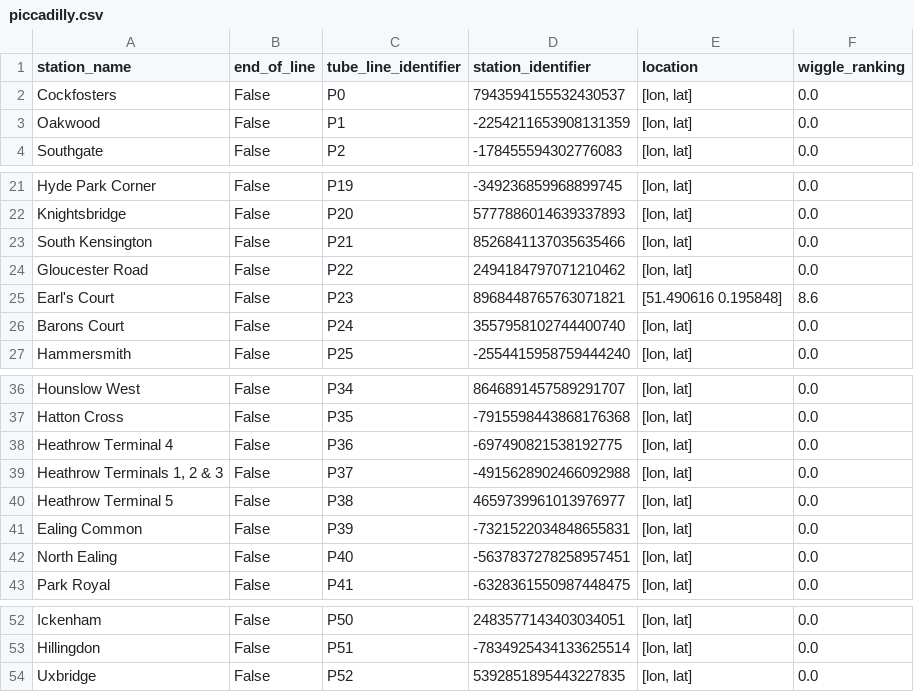
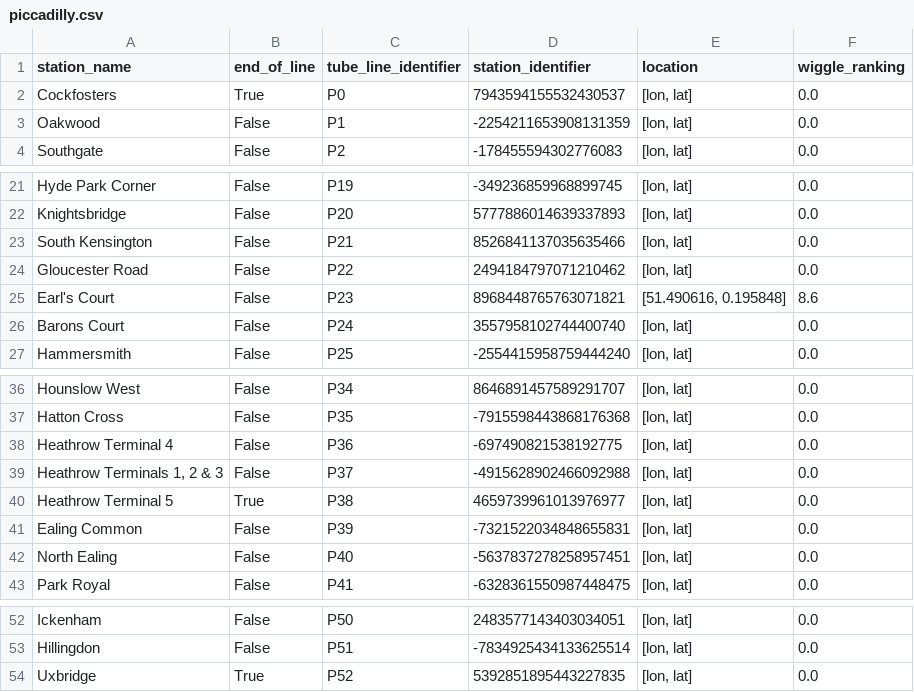
Before and after one commit to whwatkinson/mind_the_gap, a CSV file: data/lines/piccadilly.csv, drawn as a sheet; only a part is shown, gaps mark what is left out.

```diff
--- a/data/lines/piccadilly.csv
+++ b/data/lines/piccadilly.csv
@@ -1,3 +1,3 @@
 station_name,end_of_line,tube_line_identifier,station_identifier,location,wiggle_ranking
-Cockfosters,False,P0,7943594155532430537,"[lon, lat]",0.0
+Cockfosters,True,P0,7943594155532430537,"[lon, lat]",0.0
 Oakwood,False,P1,-2254211653908131359,"[lon, lat]",0.0
@@ -24,3 +24,3 @@ South Kensington,False,P21,8526841137035635466,"[lon, lat]",0.0
 Gloucester Road,False,P22,2494184797071210462,"[lon, lat]",0.0
-Earl's Court,False,P23,8968448765763071821,"[51.490616 0.195848]",8.6
+Earl's Court,False,P23,8968448765763071821,"[51.490616, 0.195848]",8.6
 Barons Court,False,P24,3557958102744400740,"[lon, lat]",0.0
@@ -39,3 +39,3 @@ Heathrow Terminal 4,False,P36,-697490821538192775,"[lon, lat]",0.0
 "Heathrow Terminals 1, 2 & 3",False,P37,-4915628902466092988,"[lon, lat]",0.0
-Heathrow Terminal 5,False,P38,4659739961013976977,"[lon, lat]",0.0
+Heathrow Terminal 5,True,P38,4659739961013976977,"[lon, lat]",0.0
 Ealing Common,False,P39,-7321522034848655831,"[lon, lat]",0.0
@@ -53,2 +53,2 @@ Ickenham,False,P50,2483577143403034051,"[lon, lat]",0.0
 Hillingdon,False,P51,-7834925434133625514,"[lon, lat]",0.0
-Uxbridge,False,P52,5392851895443227835,"[lon, lat]",0.0
+Uxbridge,True,P52,5392851895443227835,"[lon, lat]",0.0
```
Also changed, not shown: data/connections/piccadilly.csv, 4 other files.
